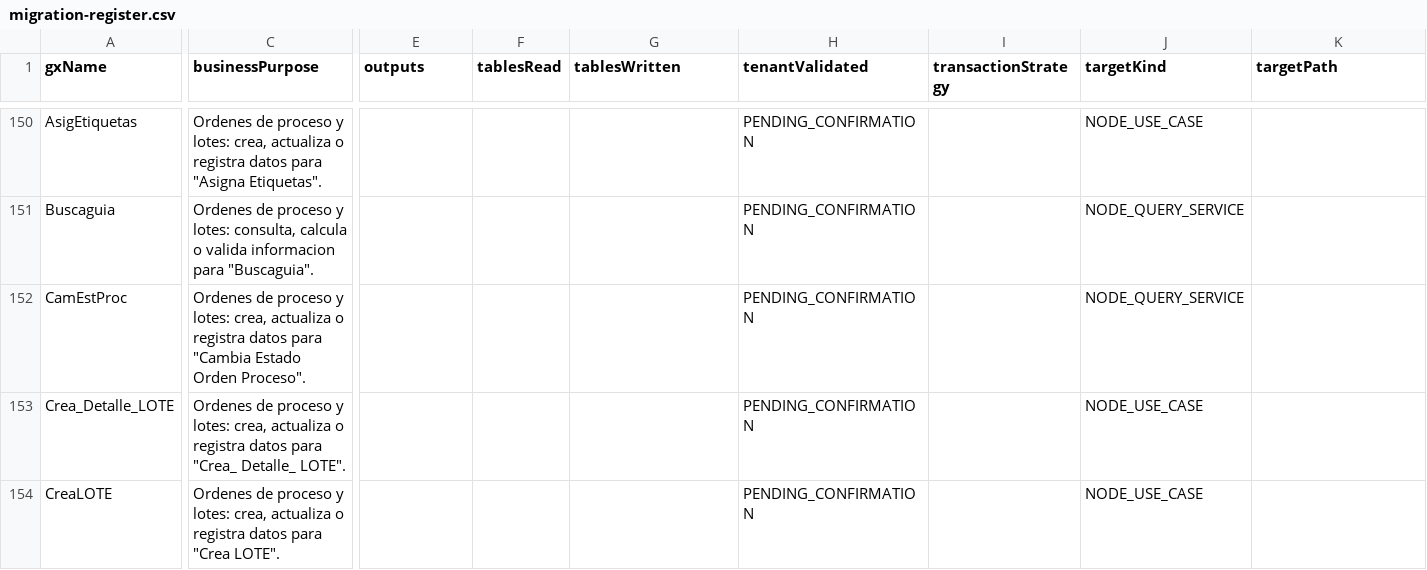
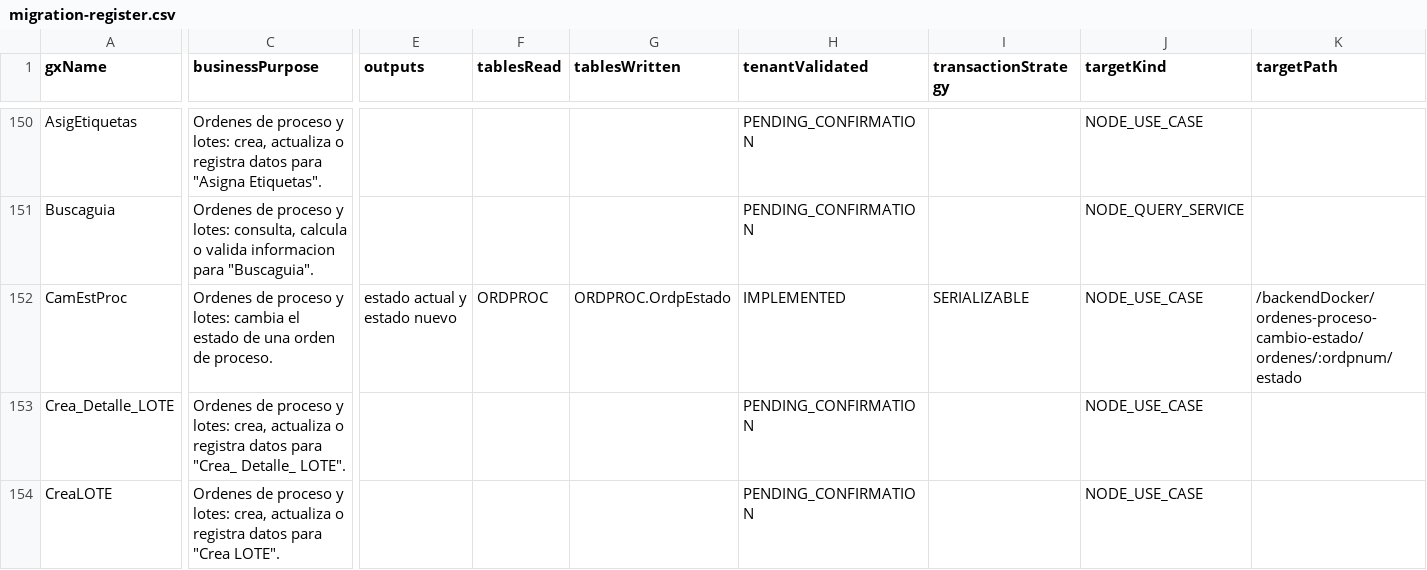
Before and after one commit to Randradev001/backendConex, a CSV file: docs/gx8/migration-register.csv, drawn as a sheet; only a part is shown, gaps mark what is left out; the diff covers the shown part only; the diff names each change by its address in the sheet, - before the commit and + after, or states it on an @@ line.

```diff
--- a/docs/gx8/migration-register.csv
+++ b/docs/gx8/migration-register.csv
-C152 (businessPurpose): …y lotes: crea, actualiza o registra datos para "Cambia Estado Orden Proceso".
+C152 (businessPurpose): …y lotes: cambia el estado de una orden de proceso.
-E152 (outputs): (empty)
+E152 (outputs): estado actual y estado nuevo
-F152 (tablesRead): (empty)
+F152 (tablesRead): ORDPROC
-G152 (tablesWritten): (empty)
+G152 (tablesWritten): ORDPROC.OrdpEstado
-H152 (tenantValidated): PENDING_CONFIRMATION
+H152 (tenantValidated): IMPLEMENTED
-I152 (transactionStrategy): (empty)
+I152 (transactionStrategy): SERIALIZABLE
-J152 (targetKind): NODE_QUERY_SERVICE
+J152 (targetKind): NODE_USE_CASE
-K152 (targetPath): (empty)
+K152 (targetPath): /backendDocker/ordenes-proceso-cambio-estado/ordenes/:ordpnum/estado
```
Also changed, not shown: 4 edited cells elsewhere in this file, docs/gx8/inventory/project-review-register.csv, 22 other files.
